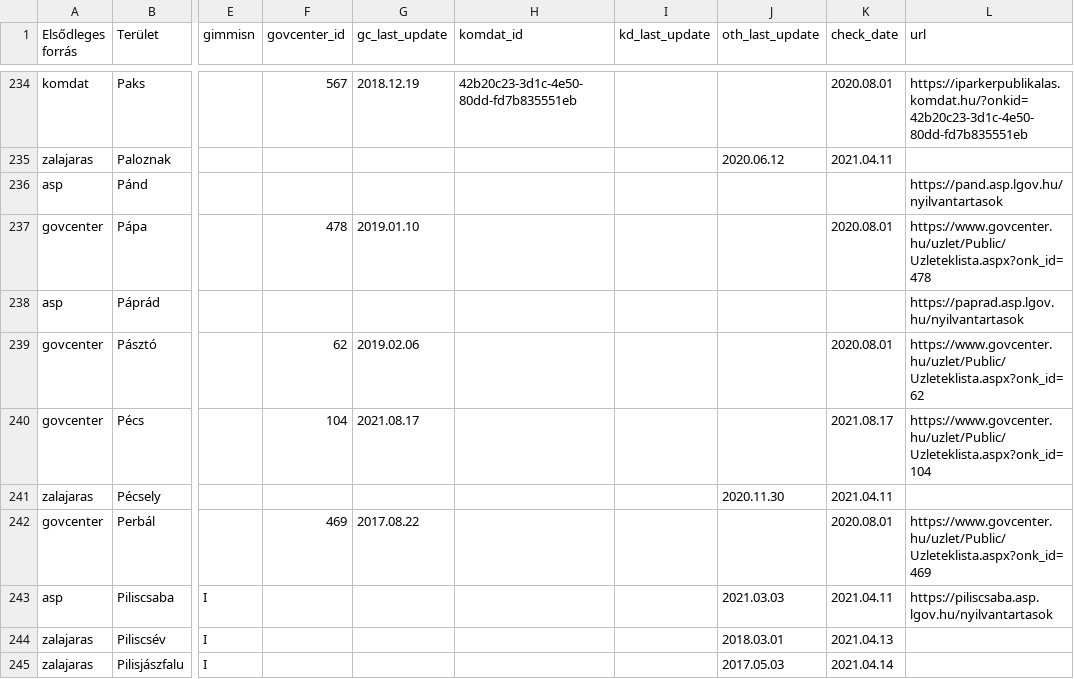
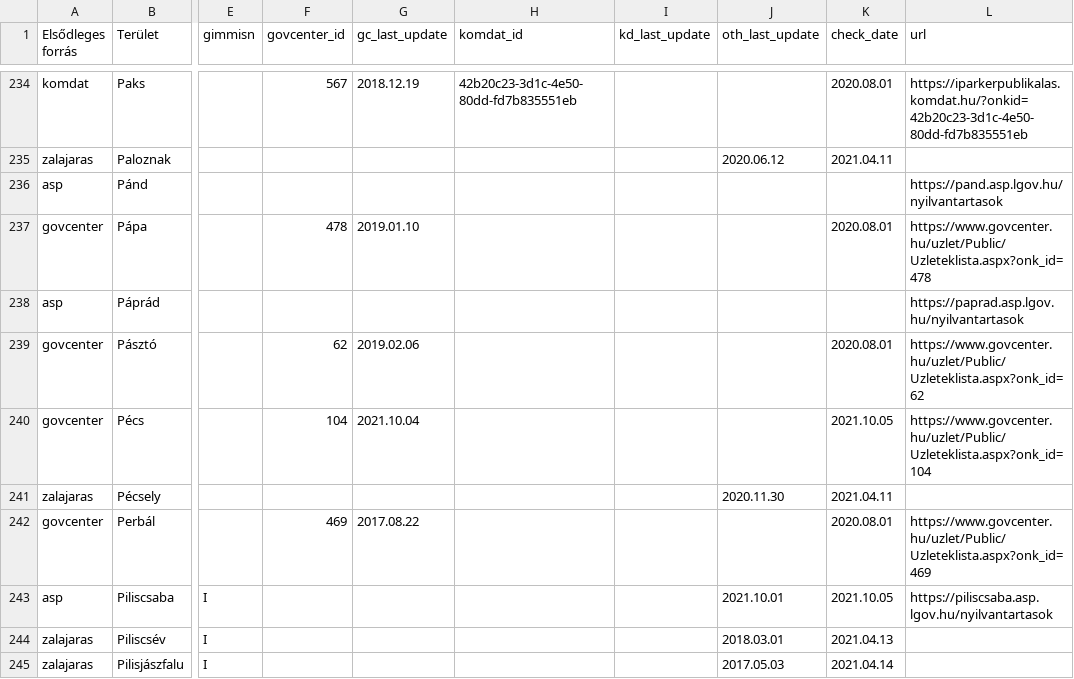
Before and after one commit to vasony/osm-gimmisn-reference, a CSV file: kernyilv.csv, drawn as a sheet; only a part is shown, gaps mark what is left out; the diff covers the shown part only; the diff names each change by its address in the sheet, - before the commit and + after, or states it on an @@ line.

```diff
--- a/kernyilv.csv
+++ b/kernyilv.csv
-G240 (gc_last_update): 2021.08.17
+G240 (gc_last_update): 2021.10.04
-K240 (check_date): 2021.08.17
+K240 (check_date): 2021.10.05
-J243 (oth_last_update): 2021.03.03
+J243 (oth_last_update): 2021.10.01
-K243 (check_date): 2021.04.11
+K243 (check_date): 2021.10.05
```
Also changed, not shown: 1 added row and 87 edited cells elsewhere in this file, kieg_forrasok.csv, 3 other files.
